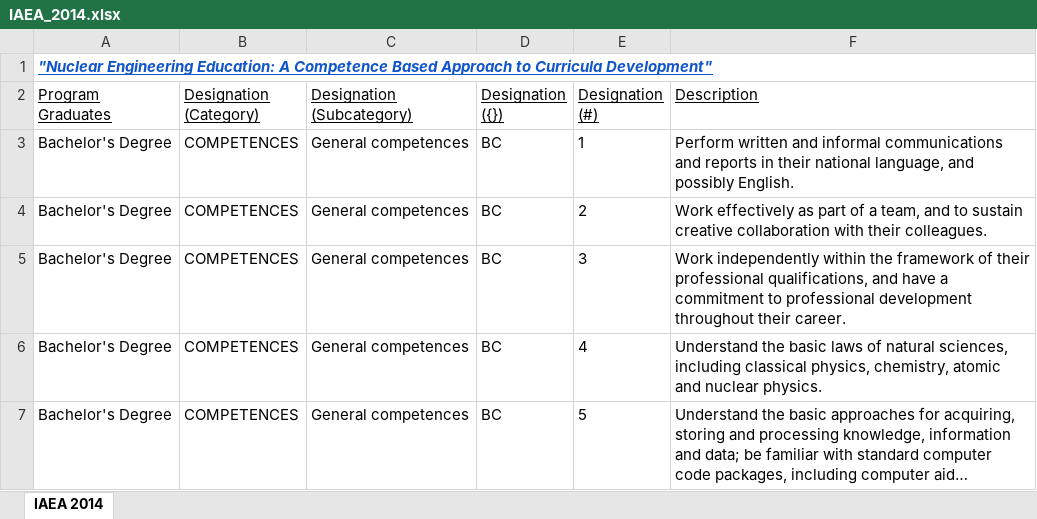
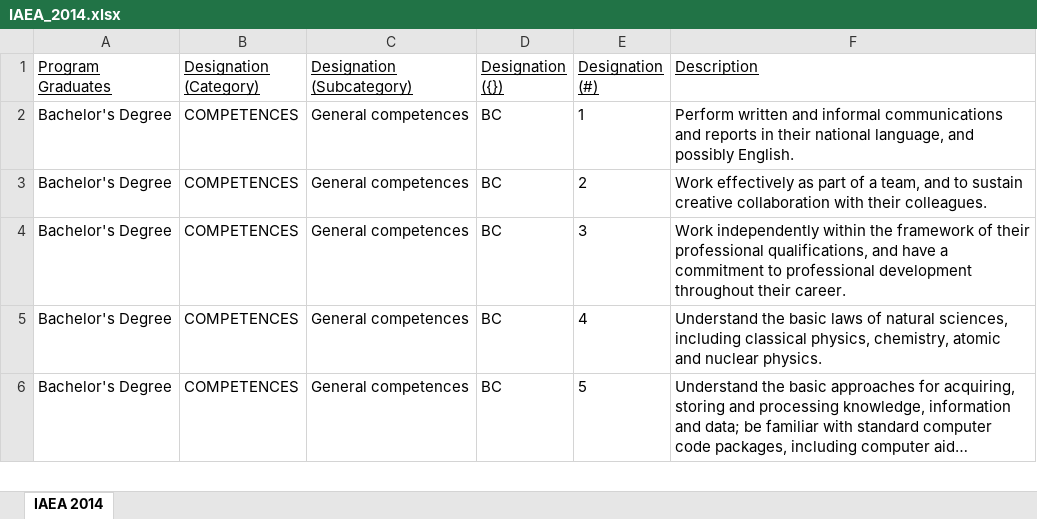
Before and after one commit to johnmobleyiv/US_NSE_curriculum, an Excel workbook: IAEA_2014.xlsx, sheet IAEA 2014, drawn as a sheet; only a part is shown; long unchanged cells end in …; values as stored, in another font and other column widths than the file's, no borders; the diff names each change by its address in the sheet, - before the commit and + after, or states it on an @@ line.

Commit message:
Add edited IAEA (2014) data

```diff
--- a/IAEA_2014.xlsx (sheet IAEA 2014)
+++ b/IAEA_2014.xlsx (sheet IAEA 2014)
-row 1: "Nuclear Engineering Education: A Competence Based Approach to Curricula Development"
```
